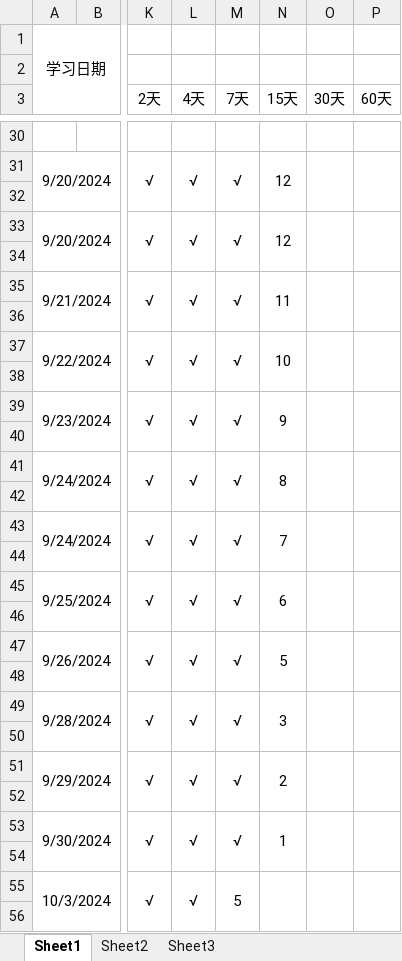
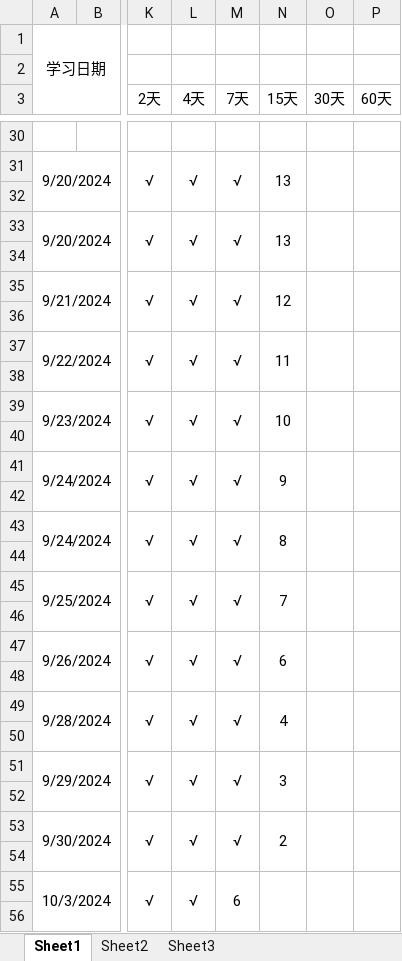
Before and after one commit to uKazuha/study, an Excel workbook: 艾宾浩斯学习曲线.xlsx, sheet Sheet1, drawn as a sheet; only a part is shown, gaps mark what is left out; values as stored, in another font and other column widths than the file's, no borders; the diff covers the shown part only; the diff names each change by its address in the sheet, - before the commit and + after, or states it on an @@ line.

```diff
--- a/艾宾浩斯学习曲线.xlsx (sheet Sheet1)
+++ b/艾宾浩斯学习曲线.xlsx (sheet Sheet1)
-N31 (15天): 12
+N31 (15天): 13
-N33 (15天): 12
+N33 (15天): 13
-N35 (15天): 11
+N35 (15天): 12
-N37 (15天): 10
+N37 (15天): 11
-N39 (15天): 9
+N39 (15天): 10
-N41 (15天): 8
+N41 (15天): 9
-N43 (15天): 7
+N43 (15天): 8
-N45 (15天): 6
+N45 (15天): 7
-N47 (15天): 5
+N47 (15天): 6
-N49 (15天): 3
+N49 (15天): 4
-N51 (15天): 2
+N51 (15天): 3
-N53 (15天): 1
+N53 (15天): 2
-M55 (7天): 5
+M55 (7天): 6
```
Also changed, not shown: 4 added rows, 29 edited cells and merged cells elsewhere in this sheet.
